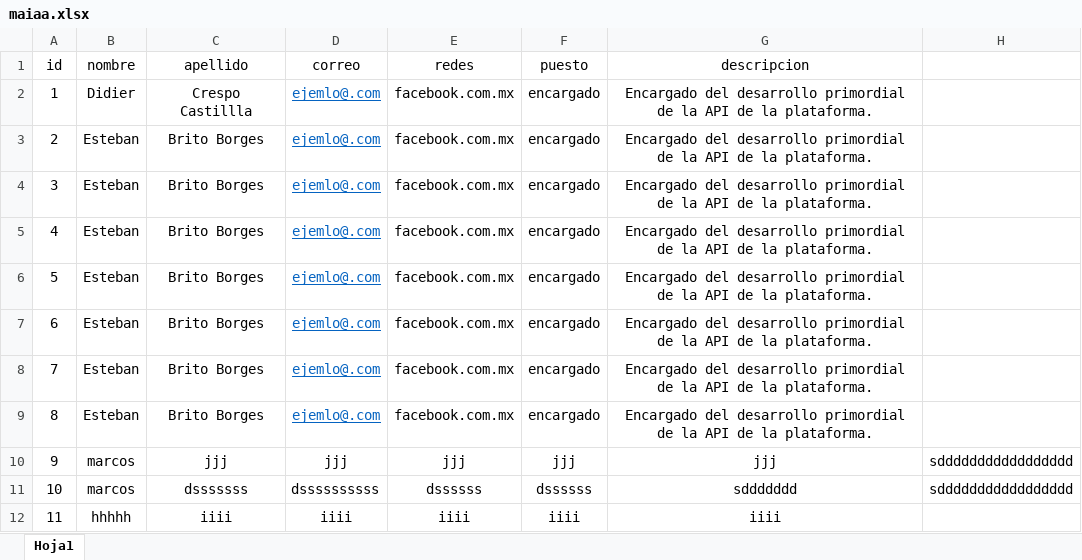
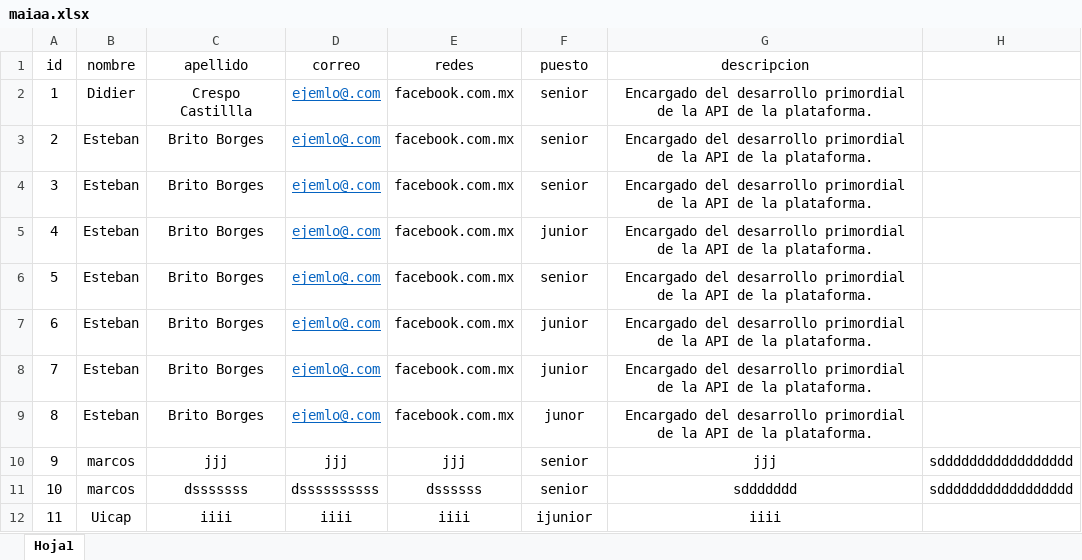
Before and after one commit to JoseLuisUicab/Autores, an Excel workbook: maiaa.xlsx, sheet Hoja1, drawn as a sheet; values as stored, in another font and other column widths than the file's, no borders; the diff names each change by its address in the sheet, - before the commit and + after, or states it on an @@ line.

```diff
--- a/maiaa.xlsx (sheet Hoja1)
+++ b/maiaa.xlsx (sheet Hoja1)
-F2:F4 (puesto): encargado
+F2:F4 (puesto): senior
-F5 (puesto): encargado
+F5 (puesto): junior
-F6 (puesto): encargado
+F6 (puesto): senior
-F7:F8 (puesto): encargado
+F7:F8 (puesto): junior
-F9 (puesto): encargado
+F9 (puesto): junor
-F10 (puesto): jjj
+F10 (puesto): senior
-F11 (puesto): dssssss
+F11 (puesto): senior
-B12 (nombre): hhhhh
+B12 (nombre): Uicap
-F12 (puesto): iiii
+F12 (puesto): ijunior
```
Also changed, not shown: 3 other files.
